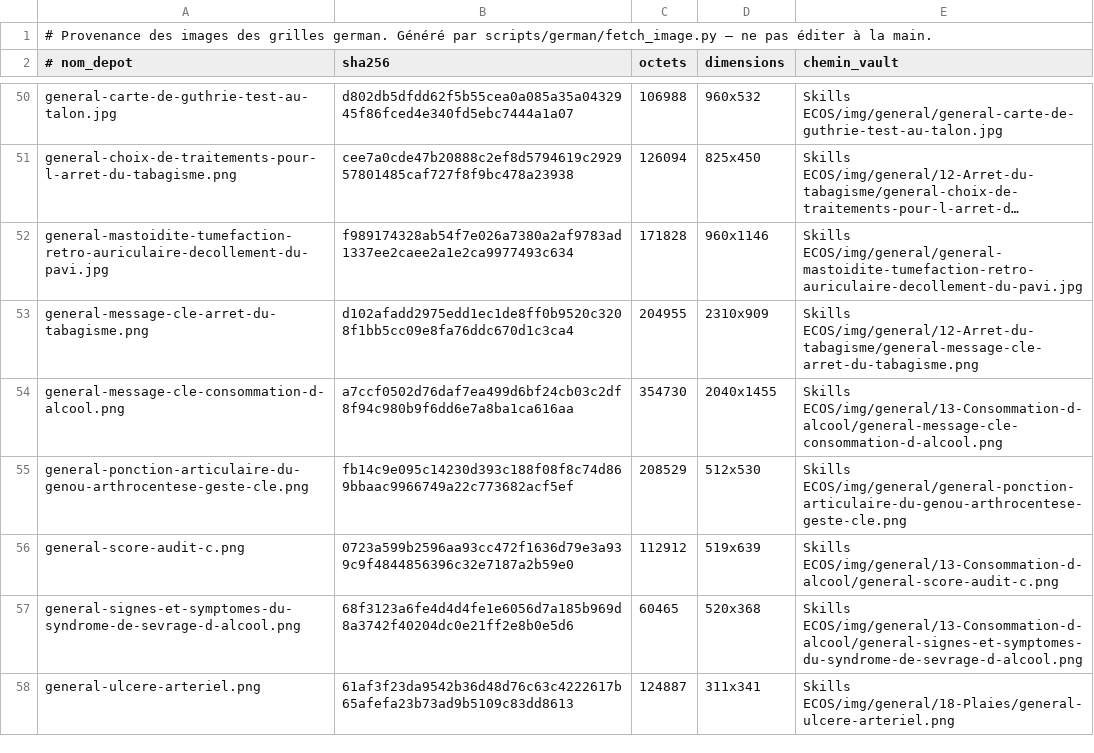
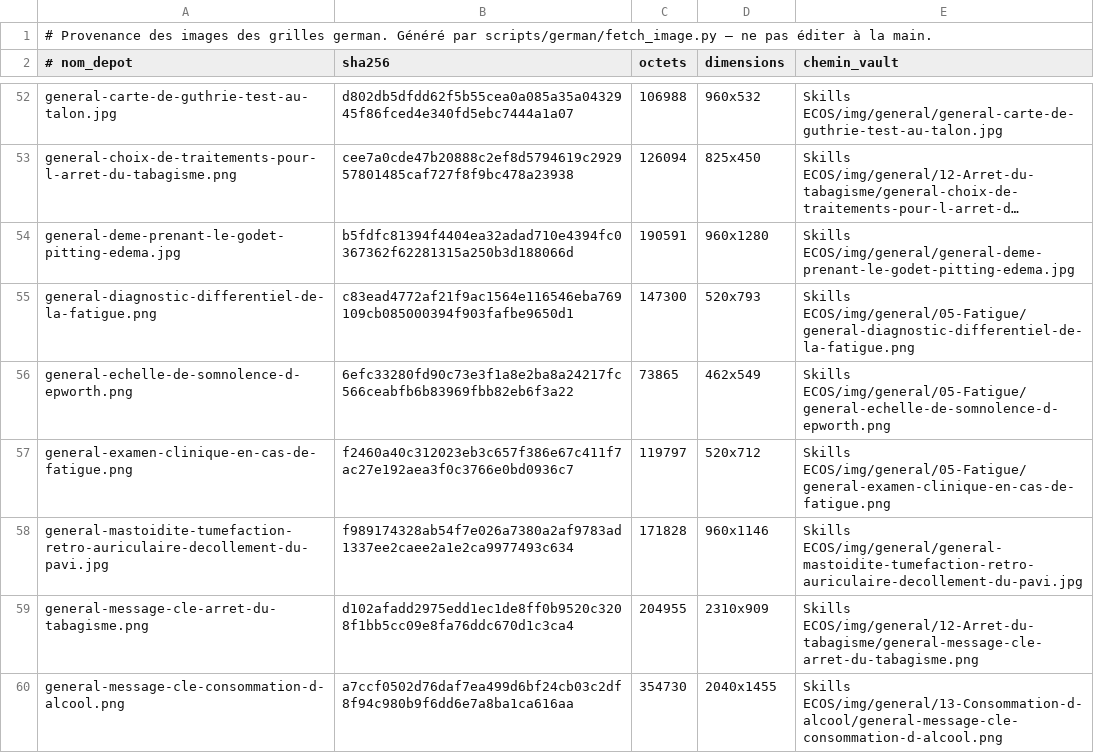
Before and after one commit to bicou86/grilles-ecos, a TSV file: cases/img/german/MANIFEST.tsv, drawn as a sheet; only a part is shown, gaps mark what is left out; the shorter side is filled out with more unchanged rows; long unchanged cells end in …; the diff covers the shown part only; the diff names each change by its address in the sheet, - before the commit and + after, or states it on an @@ line.

```diff
--- a/cases/img/german/MANIFEST.tsv
+++ b/cases/img/german/MANIFEST.tsv
+row 54: general-deme-prenant-le-godet-pitting-edema.jpg | b5fdfc81394f4404ea32adad710e4394fc0367362f62281315a250b3d188066d | 190591 | 960x1280 | Skills ECOS/img/general/general-deme-prenant-le-godet-pitting-edema.jpg
+row 55: general-diagnostic-differentiel-de-la-fatigue.png | c83ead4772af21f9ac1564e116546eba769109cb085000394f903fafbe9650d1 | 147300 | 520x793 | Skills ECOS/img/general/05-Fatigue/general-diagnostic-differentiel-de-la-fatigue.png
+row 56: general-echelle-de-somnolence-d-epworth.png | 6efc33280fd90c73e3f1a8e2ba8a24217fc566ceabfb6b83969fbb82eb6f3a22 | 73865 | 462x549 | Skills ECOS/img/general/05-Fatigue/general-echelle-de-somnolence-d-epworth.png
+row 57: general-examen-clinique-en-cas-de-fatigue.png | f2460a40c312023eb3c657f386e67c411f7ac27e192aea3f0c3766e0bd0936c7 | 119797 | 520x712 | Skills ECOS/img/general/05-Fatigue/general-examen-clinique-en-cas-de-fatigue.png
```
Also changed, not shown: 6 added rows elsewhere in this file, 15 other files.
